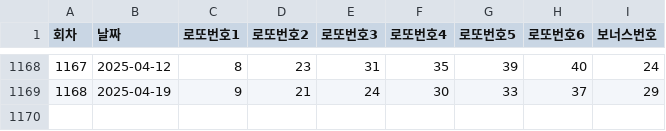
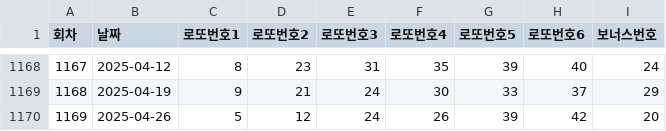
Before and after one commit to pipelinelife/pipelinelife.github.io, a CSV file: CSV/lottoRes.csv, drawn as a sheet; only a part is shown, gaps mark what is left out.

Commit message:
update lotto results

```diff
--- a/CSV/lottoRes.csv
+++ b/CSV/lottoRes.csv
@@ -1169 +1169,2 @@
 1168,2025-04-19,9,21,24,30,33,37,29
+1169,2025-04-26,5,12,24,26,39,42,20
```
